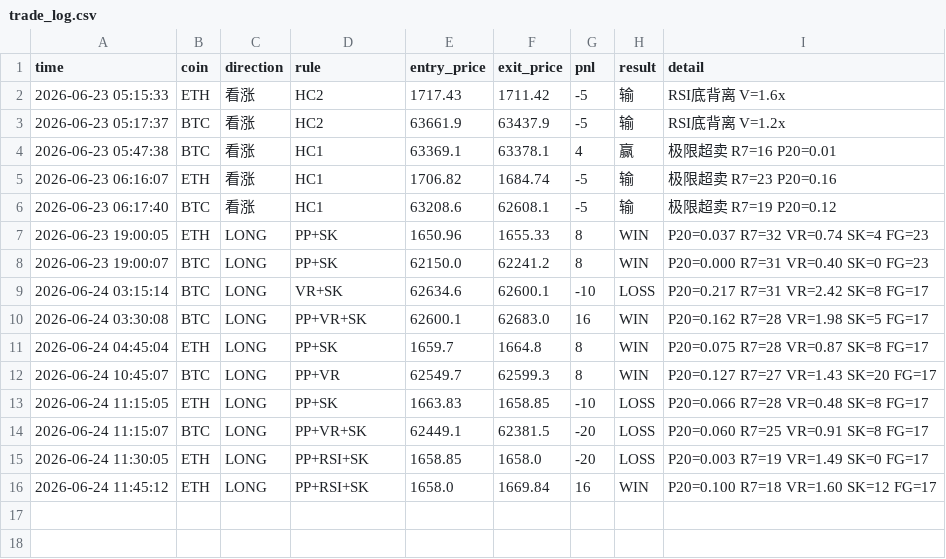
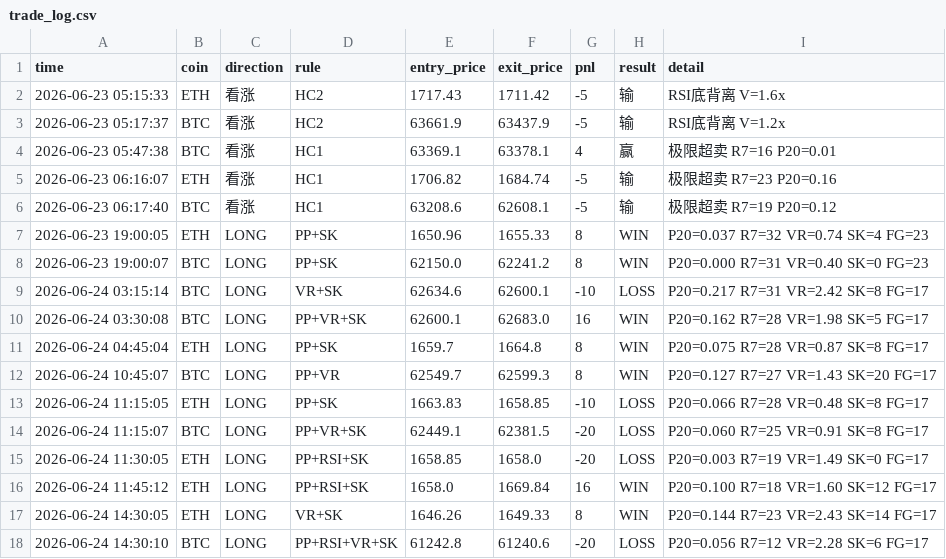
Before and after one commit to 1413540839/event-monitor, a CSV file: trade_log.csv, drawn as a sheet; the diff names each change by its address in the sheet, - before the commit and + after, or states it on an @@ line.

Commit message:
update trade log

```diff
--- a/trade_log.csv
+++ b/trade_log.csv
+row 17: 2026-06-24 14:30:05 | ETH | LONG | VR+SK | 1646.26 | 1649.33 | 8 | WIN | P20=0.144 R7=23 VR=2.43 SK=14 FG=17
+row 18: 2026-06-24 14:30:10 | BTC | LONG | PP+RSI+VR+SK | 61242.8 | 61240.6 | -20 | LOSS | P20=0.056 R7=12 VR=2.28 SK=6 FG=17
```
